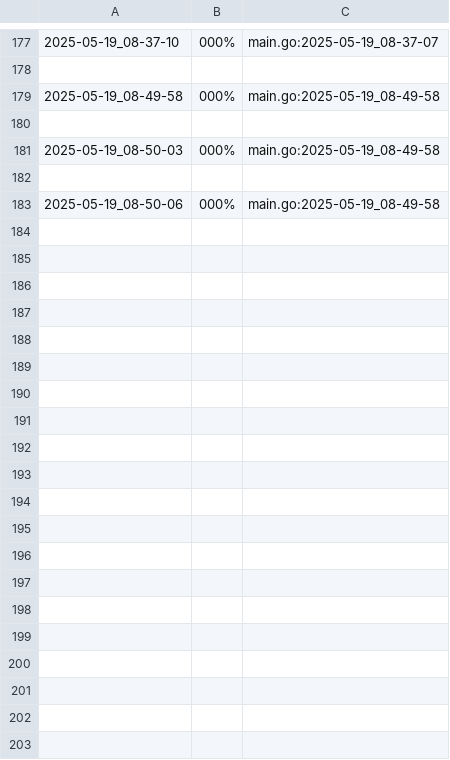
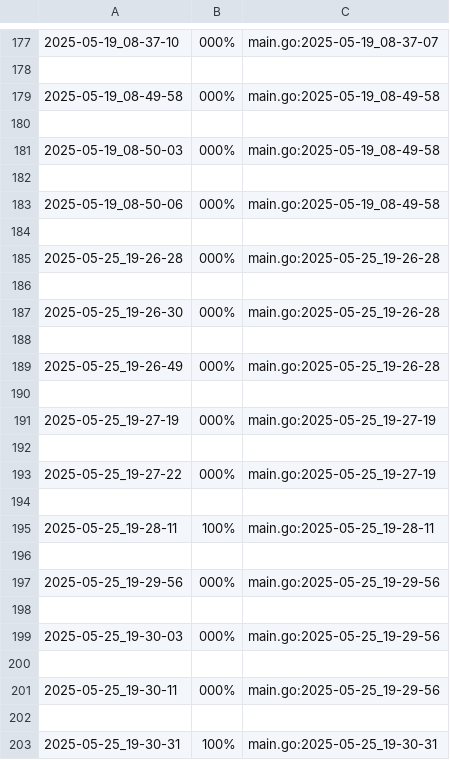
Before and after one commit to Aaron-GMM/EstruturaDeDados, a CSV file: ed/.tko/track/setbuild/track.csv, drawn as a sheet; only a part is shown, gaps mark what is left out.

```diff
--- a/ed/.tko/track/setbuild/track.csv
+++ b/ed/.tko/track/setbuild/track.csv
@@ -183 +183,21 @@
 2025-05-19_08-50-06,000%,main.go:2025-05-19_08-49-58
+
+2025-05-25_19-26-28,000%,main.go:2025-05-25_19-26-28
+
+2025-05-25_19-26-30,000%,main.go:2025-05-25_19-26-28
+
+2025-05-25_19-26-49,000%,main.go:2025-05-25_19-26-28
+
+2025-05-25_19-27-19,000%,main.go:2025-05-25_19-27-19
+
+2025-05-25_19-27-22,000%,main.go:2025-05-25_19-27-19
+
+2025-05-25_19-28-11,100%,main.go:2025-05-25_19-28-11
+
+2025-05-25_19-29-56,000%,main.go:2025-05-25_19-29-56
+
+2025-05-25_19-30-03,000%,main.go:2025-05-25_19-29-56
+
+2025-05-25_19-30-11,000%,main.go:2025-05-25_19-29-56
+
+2025-05-25_19-30-31,100%,main.go:2025-05-25_19-30-31
```
Also changed, not shown: ed/.tko/history.csv, 15 other files.
